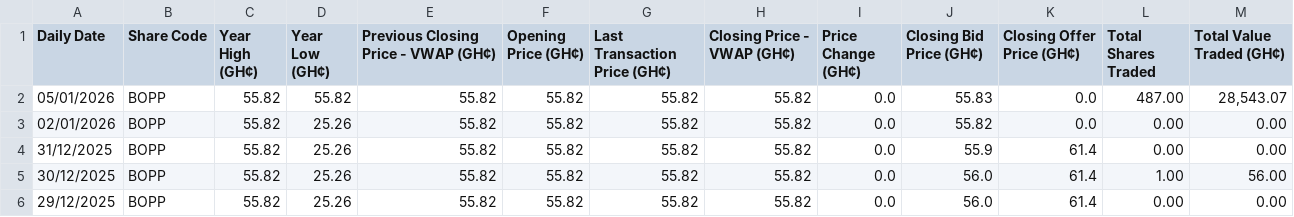
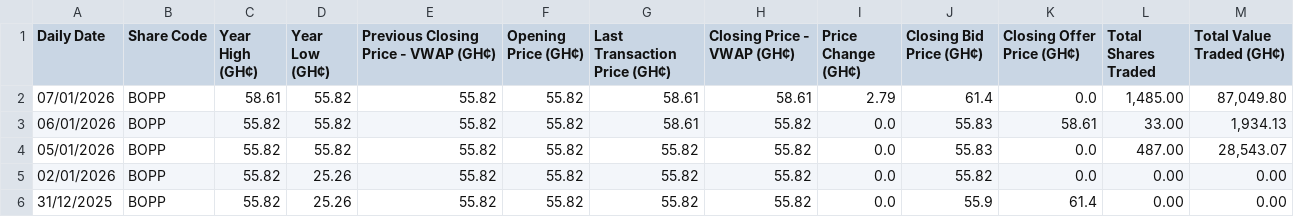
Before and after one commit to NanaMartinson/gse-market-watch, a CSV file: seeds/BOPP.csv, drawn as a sheet; only a part is shown; the shorter side is filled out with more unchanged rows; the diff names each change by its address in the sheet, - before the commit and + after, or states it on an @@ line.

Commit message:
Update prices 6-7 Jan 2026

```diff
--- a/seeds/BOPP.csv
+++ b/seeds/BOPP.csv
+row 2: 07/01/2026 | BOPP | 58.61 | 55.82 | 55.82 | 55.82 | 58.61 | 58.61 | 2.79 | 61.4 | 0.0 | 1,485.00 | 87,049.80
+row 3: 06/01/2026 | BOPP | 55.82 | 55.82 | 55.82 | 55.82 | 58.61 | 55.82 | 0.0 | 55.83 | 58.61 | 33.00 | 1,934.13
```
Also changed, not shown: seeds/CAL.csv, seeds/ETI.csv, 35 other files.
